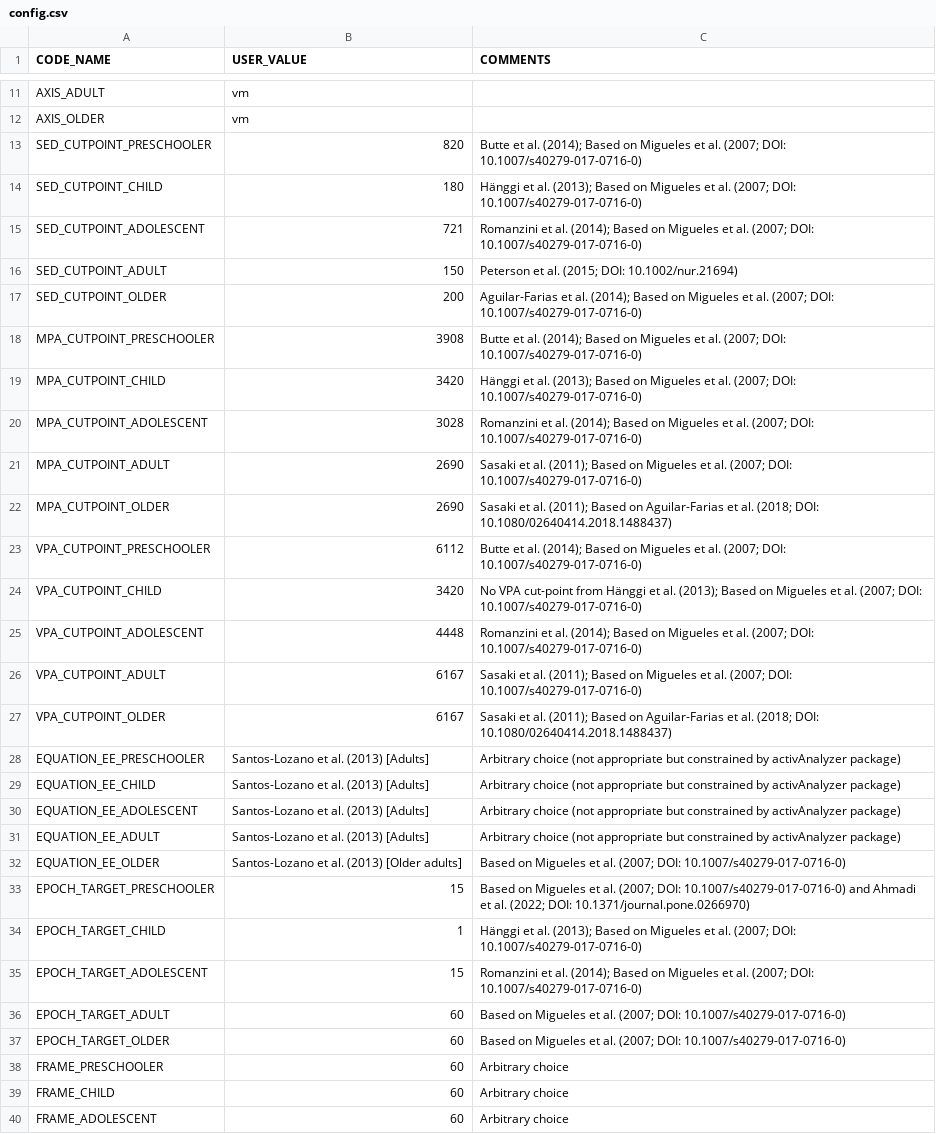
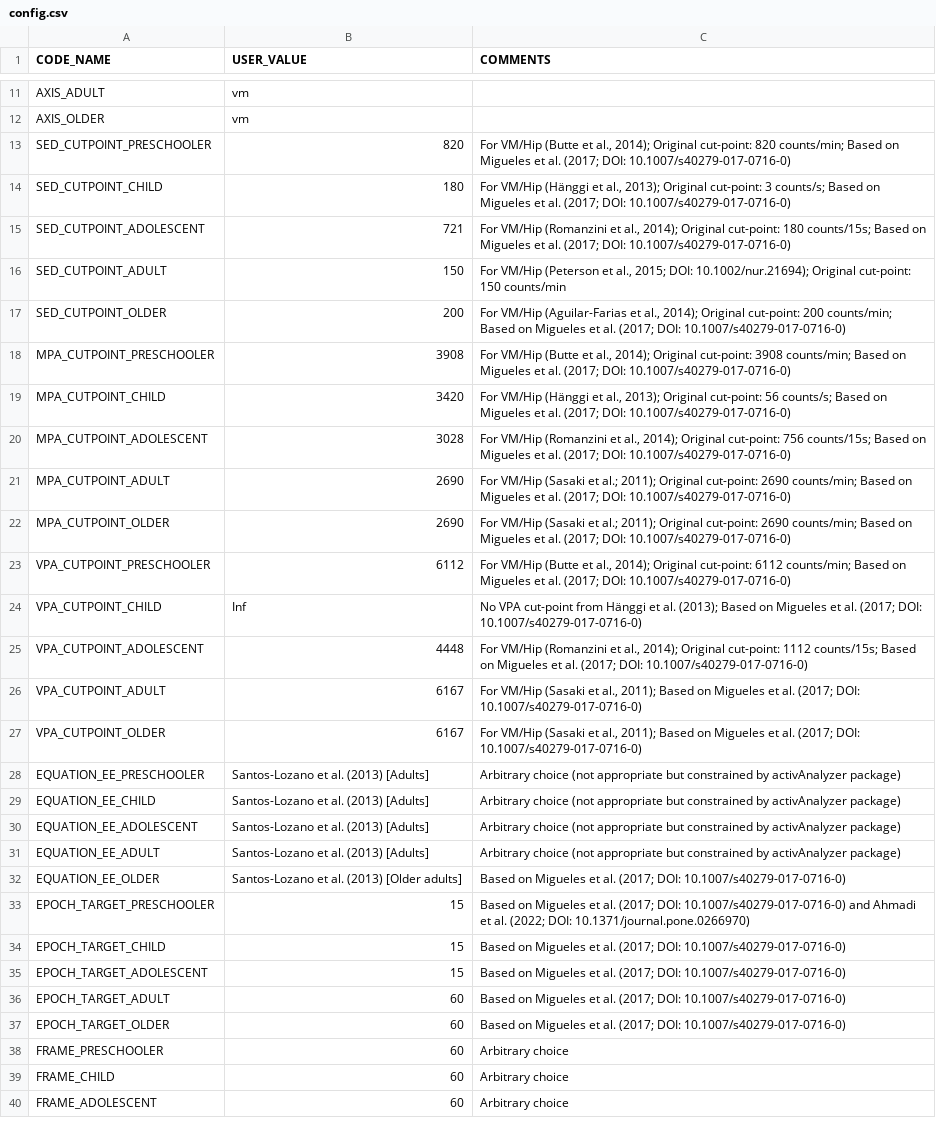
Before and after one commit to pydemull/activAnalyzer.batch, a CSV file: inst/config.csv, drawn as a sheet; only a part is shown, gaps mark what is left out; the diff covers the shown part only.

```diff
--- a/inst/config.csv
+++ b/inst/config.csv
@@ -12,17 +12,17 @@ AXIS_ADULT;vm;
 AXIS_OLDER;vm;
-SED_CUTPOINT_PRESCHOOLER;820;"Butte et al. (2014); Based on Migueles et al. (2007; DOI: 10.1007/s40279-017-0716-0)"
-SED_CUTPOINT_CHILD;180;"Hänggi et al. (2013); Based on Migueles et al. (2007; DOI: 10.1007/s40279-017-0716-0)"
-SED_CUTPOINT_ADOLESCENT;721;"Romanzini et al. (2014); Based on Migueles et al. (2007; DOI: 10.1007/s40279-017-0716-0)"
-SED_CUTPOINT_ADULT;150;"Peterson et al. (2015; DOI: 10.1002/nur.21694)"
-SED_CUTPOINT_OLDER;200;"Aguilar-Farias et al. (2014);  Based on Migueles et al. (2007; DOI: 10.1007/s40279-017-0716-0)"
-MPA_CUTPOINT_PRESCHOOLER;3908;"Butte et al. (2014); Based on Migueles et al. (2007; DOI: 10.1007/s40279-017-0716-0)"
-MPA_CUTPOINT_CHILD;3420;"Hänggi et al. (2013); Based on Migueles et al. (2007; DOI: 10.1007/s40279-017-0716-0)"
-MPA_CUTPOINT_ADOLESCENT;3028;"Romanzini et al. (2014); Based on Migueles et al. (2007; DOI: 10.1007/s40279-017-0716-0)"
-MPA_CUTPOINT_ADULT;2690;"Sasaki et al. (2011); Based on Migueles et al. (2007; DOI: 10.1007/s40279-017-0716-0)"
-MPA_CUTPOINT_OLDER;2690;"Sasaki et al. (2011); Based on Aguilar-Farias et al. (2018; DOI: 10.1080/02640414.2018.1488437)"
-VPA_CUTPOINT_PRESCHOOLER;6112;"Butte et al. (2014); Based on Migueles et al. (2007; DOI: 10.1007/s40279-017-0716-0)"
-VPA_CUTPOINT_CHILD;3420;"No VPA cut-point from Hänggi et al. (2013); Based on Migueles et al. (2007; DOI: 10.1007/s40279-017-0716-0)"
-VPA_CUTPOINT_ADOLESCENT;4448;"Romanzini et al. (2014); Based on Migueles et al. (2007; DOI: 10.1007/s40279-017-0716-0)"
-VPA_CUTPOINT_ADULT;6167;"Sasaki et al. (2011); Based on Migueles et al. (2007; DOI: 10.1007/s40279-017-0716-0)"
-VPA_CUTPOINT_OLDER;6167;"Sasaki et al. (2011); Based on Aguilar-Farias et al. (2018; DOI: 10.1080/02640414.2018.1488437)"
+SED_CUTPOINT_PRESCHOOLER;820;"For VM/Hip (Butte et al., 2014); Original cut-point: 820 counts/min; Based on Migueles et al. (2017; DOI: 10.1007/s40279-017-0716-0)"
+SED_CUTPOINT_CHILD;180;"For VM/Hip (Hänggi et al., 2013); Original cut-point: 3 counts/s; Based on Migueles et al. (2017; DOI: 10.1007/s40279-017-0716-0)"
+SED_CUTPOINT_ADOLESCENT;721;"For VM/Hip (Romanzini et al., 2014); Original cut-point: 180 counts/15s; Based on Migueles et al. (2017; DOI: 10.1007/s40279-017-0716-0)"
+SED_CUTPOINT_ADULT;150;"For VM/Hip (Peterson et al., 2015; DOI: 10.1002/nur.21694); Original cut-point: 150 counts/min"
+SED_CUTPOINT_OLDER;200;"For VM/Hip (Aguilar-Farias et al., 2014);  Original cut-point: 200 counts/min; Based on Migueles et al. (2017; DOI: 10.1007/s40279-017-0716-0)"
+MPA_CUTPOINT_PRESCHOOLER;3908;"For VM/Hip (Butte et al., 2014); Original cut-point: 3908 counts/min; Based on Migueles et al. (2017; DOI: 10.1007/s40279-017-0716-0)"
+MPA_CUTPOINT_CHILD;3420;"For VM/Hip (Hänggi et al., 2013); Original cut-point: 56 counts/s; Based on Migueles et al. (2017; DOI: 10.1007/s40279-017-0716-0)"
+MPA_CUTPOINT_ADOLESCENT;3028;"For VM/Hip (Romanzini et al., 2014); Original cut-point: 756 counts/15s; Based on Migueles et al. (2017; DOI: 10.1007/s40279-017-0716-0)"
+MPA_CUTPOINT_ADULT;2690;"For VM/Hip (Sasaki et al.; 2011); Original cut-point: 2690 counts/min; Based on Migueles et al. (2017; DOI: 10.1007/s40279-017-0716-0)"
+MPA_CUTPOINT_OLDER;2690;"For VM/Hip (Sasaki et al.; 2011); Original cut-point: 2690 counts/min; Based on Migueles et al. (2017; DOI: 10.1007/s40279-017-0716-0)"
+VPA_CUTPOINT_PRESCHOOLER;6112;"For VM/Hip (Butte et al., 2014); Original cut-point: 6112 counts/min; Based on Migueles et al. (2017; DOI: 10.1007/s40279-017-0716-0)"
+VPA_CUTPOINT_CHILD;Inf;"No VPA cut-point from Hänggi et al. (2013); Based on Migueles et al. (2017; DOI: 10.1007/s40279-017-0716-0)"
+VPA_CUTPOINT_ADOLESCENT;4448;"For VM/Hip (Romanzini et al., 2014); Original cut-point: 1112 counts/15s; Based on Migueles et al. (2017; DOI: 10.1007/s40279-017-0716-0)"
+VPA_CUTPOINT_ADULT;6167;"For VM/Hip (Sasaki et al., 2011); Based on Migueles et al. (2017; DOI: 10.1007/s40279-017-0716-0)"
+VPA_CUTPOINT_OLDER;6167;"For VM/Hip (Sasaki et al., 2011); Based on Migueles et al. (2017; DOI: 10.1007/s40279-017-0716-0)"
 EQUATION_EE_PRESCHOOLER;Santos-Lozano et al. (2013) [Adults];Arbitrary choice (not appropriate but constrained by activAnalyzer package)
@@ -31,8 +31,8 @@ EQUATION_EE_ADOLESCENT;Santos-Lozano et al. (2013) [Adults];Arbitrary choice (no
 EQUATION_EE_ADULT;Santos-Lozano et al. (2013) [Adults];Arbitrary choice (not appropriate but constrained by activAnalyzer package)
-EQUATION_EE_OLDER;Santos-Lozano et al. (2013) [Older adults];"Based on Migueles et al. (2007; DOI: 10.1007/s40279-017-0716-0)"
-EPOCH_TARGET_PRESCHOOLER;15;"Based on Migueles et al. (2007; DOI: 10.1007/s40279-017-0716-0) and Ahmadi et al. (2022; DOI: 10.1371/journal.pone.0266970)"
-EPOCH_TARGET_CHILD;1;"Hänggi et al. (2013); Based on Migueles et al. (2007; DOI: 10.1007/s40279-017-0716-0)"
-EPOCH_TARGET_ADOLESCENT;15;"Romanzini et al. (2014); Based on Migueles et al. (2007; DOI: 10.1007/s40279-017-0716-0)"
-EPOCH_TARGET_ADULT;60;"Based on Migueles et al. (2007; DOI: 10.1007/s40279-017-0716-0)"
-EPOCH_TARGET_OLDER;60;"Based on Migueles et al. (2007; DOI: 10.1007/s40279-017-0716-0)"
+EQUATION_EE_OLDER;Santos-Lozano et al. (2013) [Older adults];"Based on Migueles et al. (2017; DOI: 10.1007/s40279-017-0716-0)"
+EPOCH_TARGET_PRESCHOOLER;15;"Based on Migueles et al. (2017; DOI: 10.1007/s40279-017-0716-0) and Ahmadi et al. (2022; DOI: 10.1371/journal.pone.0266970)"
+EPOCH_TARGET_CHILD;15;"Based on Migueles et al. (2017; DOI: 10.1007/s40279-017-0716-0)"
+EPOCH_TARGET_ADOLESCENT;15;"Based on Migueles et al. (2017; DOI: 10.1007/s40279-017-0716-0)"
+EPOCH_TARGET_ADULT;60;"Based on Migueles et al. (2017; DOI: 10.1007/s40279-017-0716-0)"
+EPOCH_TARGET_OLDER;60;"Based on Migueles et al. (2017; DOI: 10.1007/s40279-017-0716-0)"
 FRAME_PRESCHOOLER;60;Arbitrary choice
```
Also changed, not shown: 9 edited cells elsewhere in this file.
